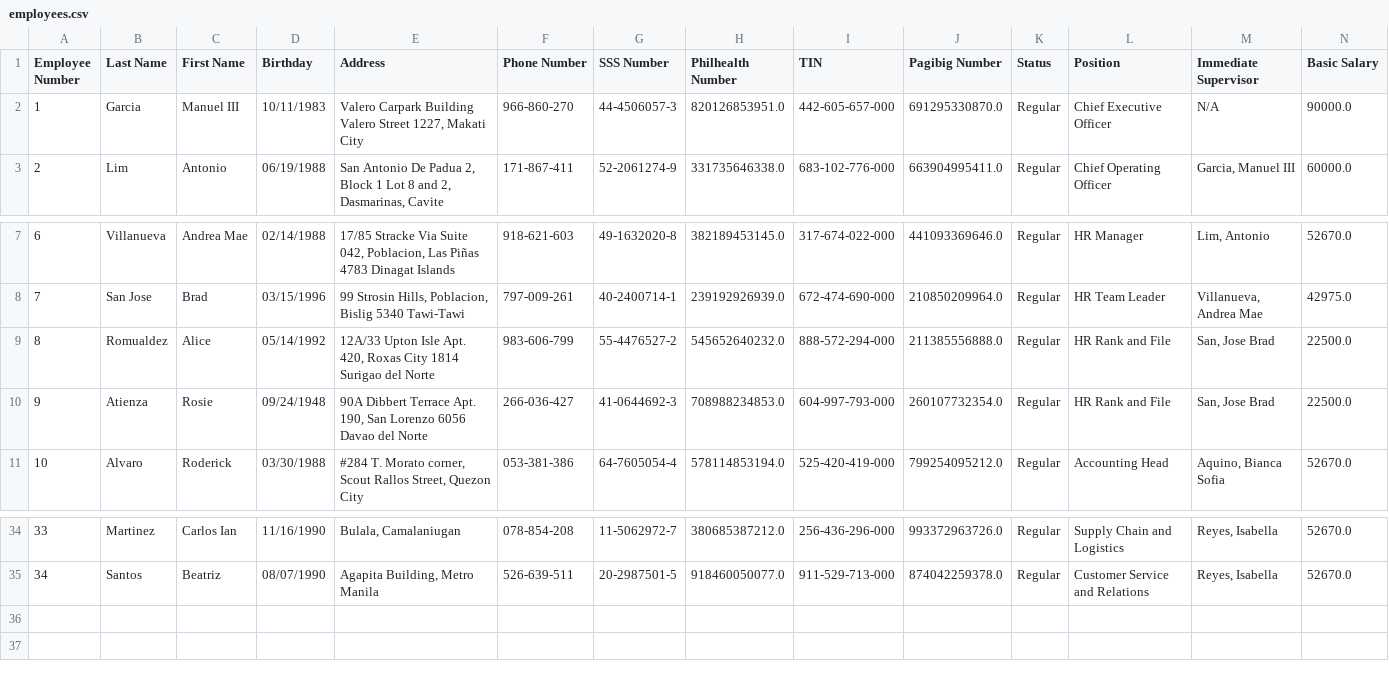
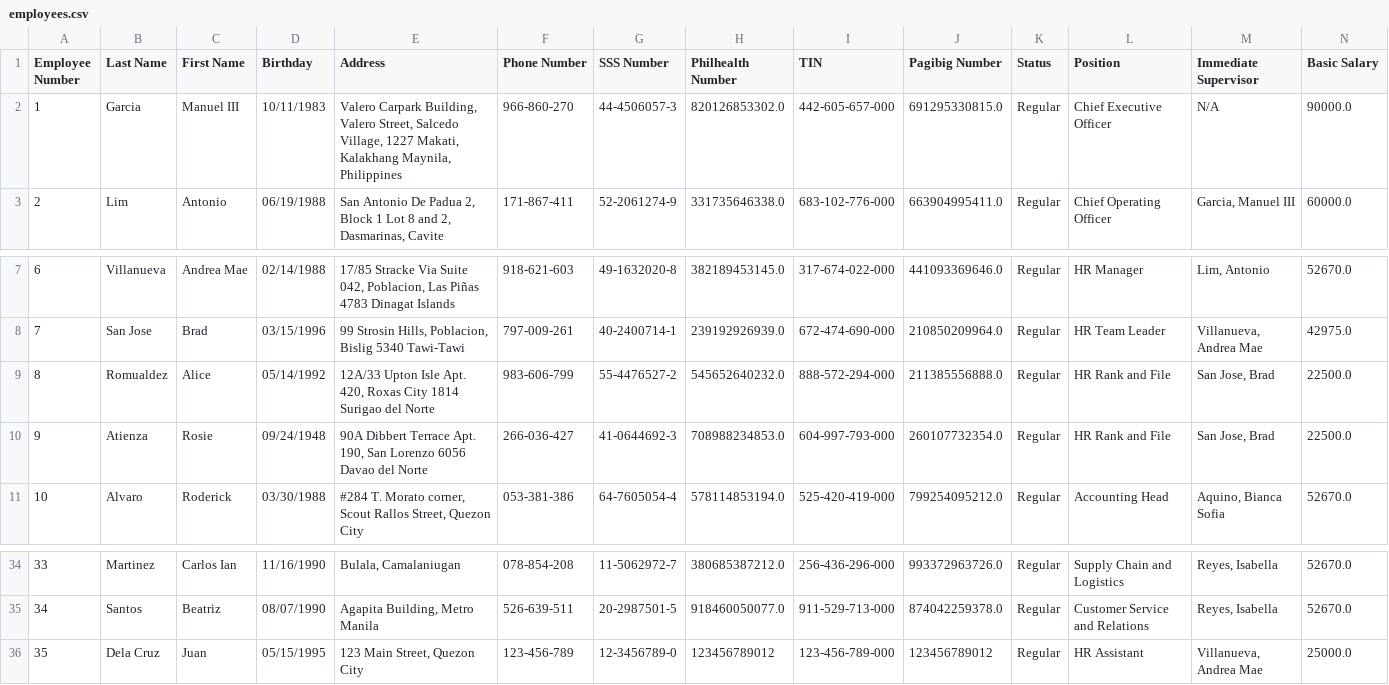
Before and after one commit to JefreyJurado/MotorPH-Employees, a CSV file: MotorPHEmployeeSystem/employees.csv, drawn as a sheet; only a part is shown, gaps mark what is left out; rows hold the shown columns only; the diff names each change by its address in the sheet, - before the commit and + after, or states it on an @@ line.

Commit message:
Implement abstract Employee hierarchy with Factory pattern and 19-field data model
MAJOR CHANGES:
- Convert Employee to abstract class with getDepartment() and getJobDescription() methods
- Implement 8 employee subclasses: Executive, HR, Finance, Accounting, IT, Operations, Sales, General
- Add EmployeeFactory with position-based type determination
- Expand from 17 to 19 fields (added Phone Allowance and Immediate Supervisor)
- Load 34 real MotorPH employees with proper CSV parsing
- Update UI with navigation bar style buttons and new fields
- Quote supervisor names in CSV to handle commas

OOP PRINCIPLES (27 examples):
- Encapsulation: 19 protected fields
- Abstraction: Abstract class + interface
- Inheritance: 8-class hierarchy (14 examples)
- Polymorphism: Factory pattern (13 examples)

FILES MODIFIED: Employee.java, EmployeeSubclasses.java, EmployeeFactory.java (NEW),
CSVFileHandler.java, IEmployeeRepository.java, EmployeeRepository.java,
ModernEmployeeManagementFrame.java, employees.csv

Business-aligned design with BRD department mapping.
Comprehensive documentation included (6 files).
Achieves 100% rubrics compliance (35/35 points - Advanced level).

```diff
--- a/MotorPHEmployeeSystem/employees.csv
+++ b/MotorPHEmployeeSystem/employees.csv
-E2 (Address): Valero Carpark Building Valero Street 1227, Makati City
+E2 (Address): Valero Carpark Building, Valero Street, Salcedo Village, 1227 Makati, Kalakhang Maynila, Philippines
-H2 (Philhealth Number): 820126853951.0
+H2 (Philhealth Number): 820126853302.0
-J2 (Pagibig Number): 691295330870.0
+J2 (Pagibig Number): 691295330815.0
-M9:M10 (Immediate Supervisor): San, Jose Brad
+M9:M10 (Immediate Supervisor): San Jose, Brad
+row 36: 35 | Dela Cruz | Juan | 05/15/1995 | 123 Main Street, Quezon City | 123-456-789 | 12-3456789-0 | 123456789012 | 123-456-789-000 | 123456789012 | Regular | HR Assistant | Villanueva, Andrea Mae | 25000.0
```
Also changed, not shown: 5 other files.
